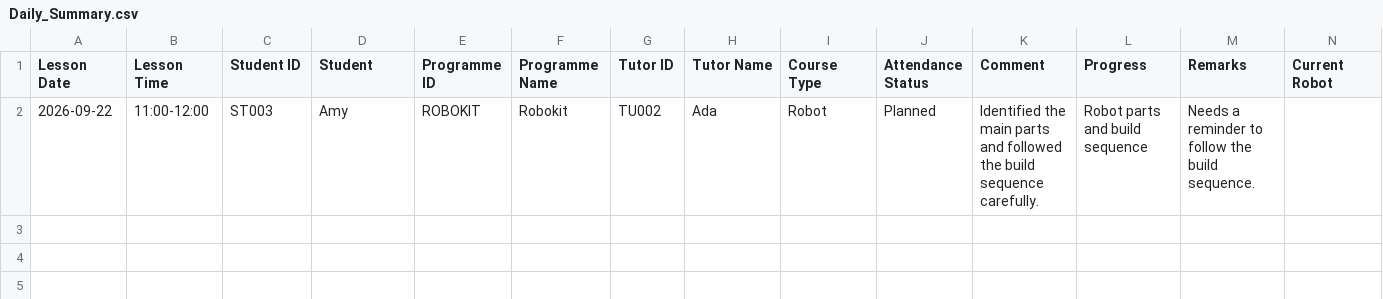
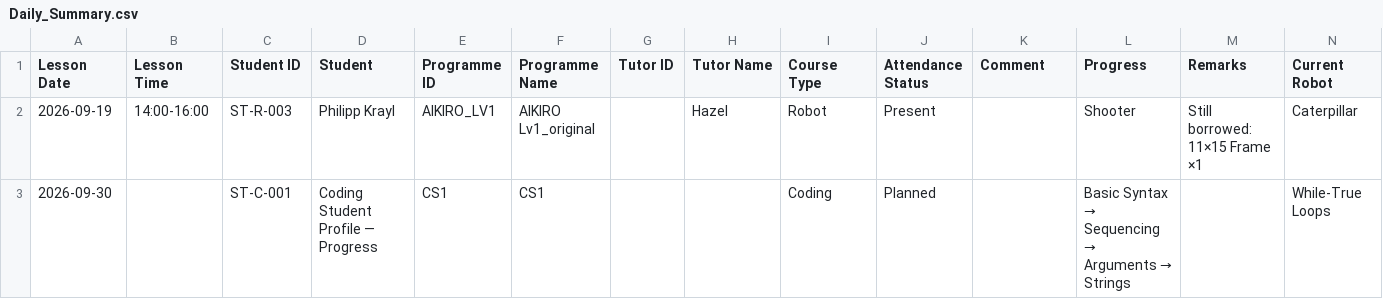
Before and after one commit to hazellau-cpu/icc_website, a CSV file: exports/james-workbook-template/Daily_Summary.csv, drawn as a sheet; only a part is shown; removed rows and columns are numbered as before the commit, all else as after; rows hold the shown columns only; the diff names each change by its address in the sheet, - before the commit and + after, or states it on an @@ line.

```diff
--- a/exports/james-workbook-template/Daily_Summary.csv
+++ b/exports/james-workbook-template/Daily_Summary.csv
-row 2: 2026-09-22 | 11:00-12:00 | ST003 | Amy | ROBOKIT | Robokit | TU002 | Ada | Robot | Planned | Identified the main parts and followed the build sequence carefully. | Robot parts and build sequence | Needs a reminder to follow the build sequence.
+row 2: 2026-09-19 | 14:00-16:00 | ST-R-003 | Philipp Krayl | AIKIRO_LV1 | AIKIRO Lv1_original |  | Hazel | Robot | Present |  | Shooter | Still borrowed: 11×15 Frame ×1 | Caterpillar
+row 3: 2026-09-30 |  | ST-C-001 | Coding Student Profile — Progress | CS1 | CS1 |  |  | Coding | Planned |  | Basic Syntax → Sequencing → Arguments → Strings |  | While-True Loops
```
Also changed, not shown: exports/james-workbook-template/Deduction_Log.csv, exports/james-workbook-template/Progress_Log.csv, 3 other files.
